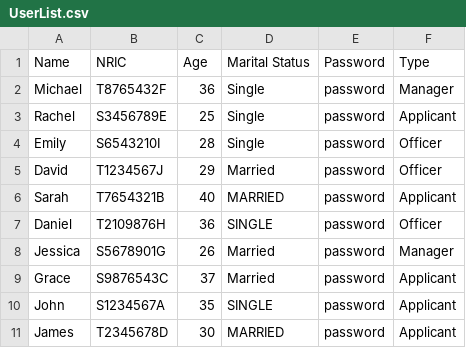
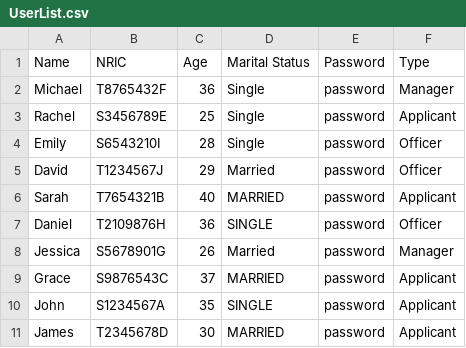
Before and after one commit to dozetype/BTO_Project, a CSV file: src/main/user_data/UserList.csv, drawn as a sheet.

```diff
--- a/src/main/user_data/UserList.csv
+++ b/src/main/user_data/UserList.csv
@@ -8,3 +8,3 @@ Daniel,T2109876H,36,SINGLE,password,Officer
 Jessica,S5678901G,26,Married,password,Manager
-Grace,S9876543C,37,Married,password,Applicant
+Grace,S9876543C,37,MARRIED,password,Applicant
 John,S1234567A,35,SINGLE,password,Applicant
```
Also changed, not shown: src/main/user_data/ProjectList.csv, 20 other files.
